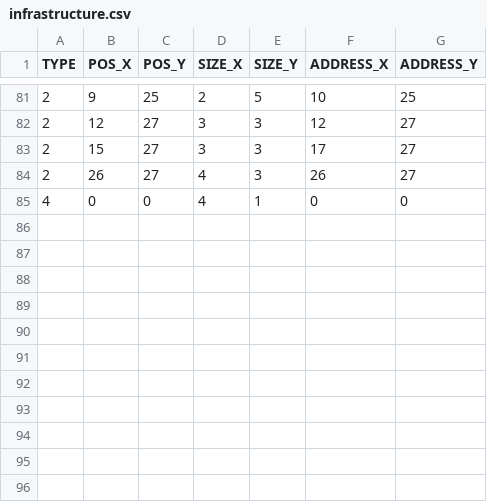
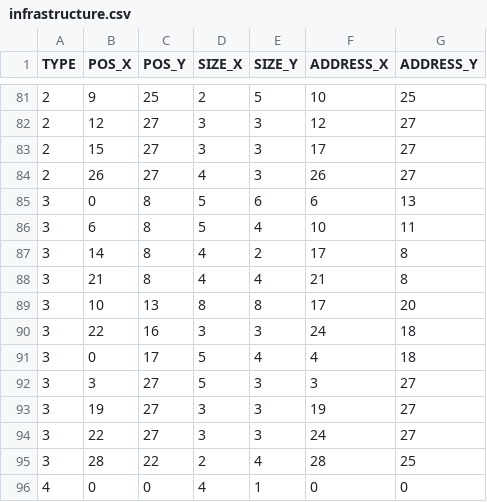
Before and after one commit to QuentGrd/Ananas, a CSV file: res/infrastructure.csv, drawn as a sheet; only a part is shown, gaps mark what is left out; the diff names each change by its address in the sheet, - before the commit and + after, or states it on an @@ line.

Commit message:
Add all entertainment building to resources file

```diff
--- a/res/infrastructure.csv
+++ b/res/infrastructure.csv
+row 85: 3 | 0 | 8 | 5 | 6 | 6 | 13
+row 86: 3 | 6 | 8 | 5 | 4 | 10 | 11
+row 87: 3 | 14 | 8 | 4 | 2 | 17 | 8
+row 88: 3 | 21 | 8 | 4 | 4 | 21 | 8
+row 89: 3 | 10 | 13 | 8 | 8 | 17 | 20
+row 90: 3 | 22 | 16 | 3 | 3 | 24 | 18
+row 91: 3 | 0 | 17 | 5 | 4 | 4 | 18
+row 92: 3 | 3 | 27 | 5 | 3 | 3 | 27
+row 93: 3 | 19 | 27 | 3 | 3 | 19 | 27
+row 94: 3 | 22 | 27 | 3 | 3 | 24 | 27
+row 95: 3 | 28 | 22 | 2 | 4 | 28 | 25
```
